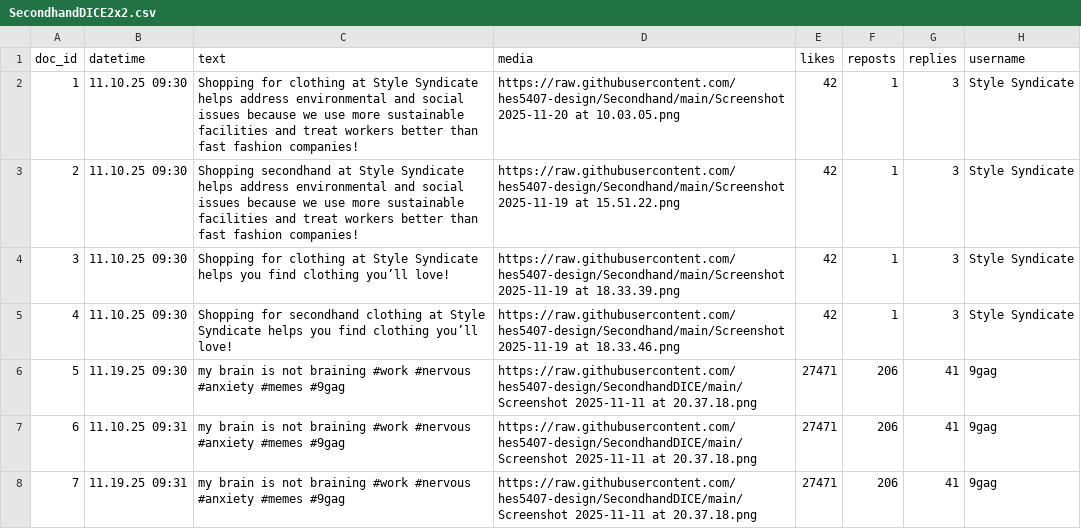
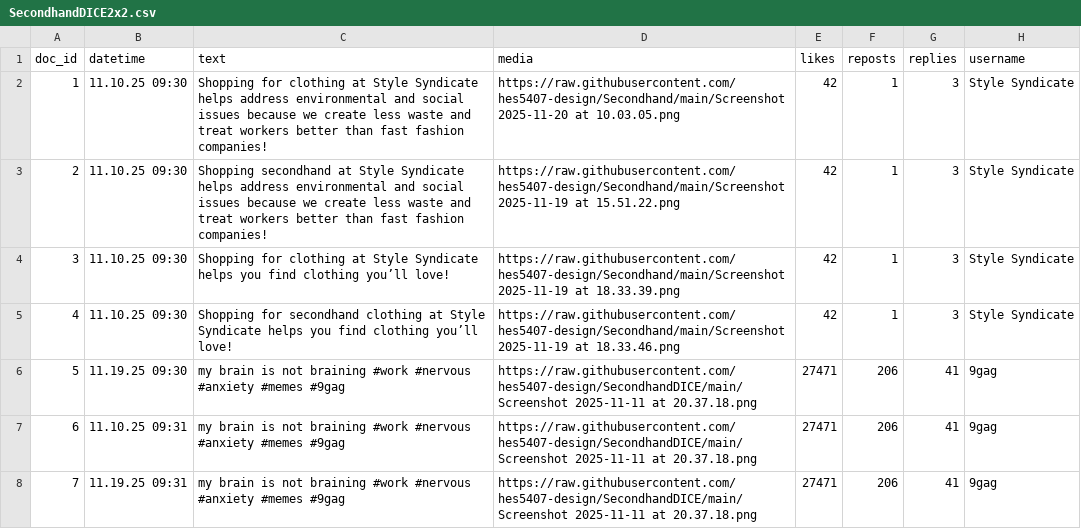
Before and after one commit to hes5407-design/secondhand, a CSV file: SecondhandDICE2x2.csv, drawn as a sheet; only a part is shown; the diff names each change by its address in the sheet, - before the commit and + after, or states it on an @@ line.

Commit message:
Add files via upload

```diff
--- a/SecondhandDICE2x2.csv
+++ b/SecondhandDICE2x2.csv
-C2 (text): …because we use more sustainable facilities and treat…
+C2 (text): …because we create less waste and treat…
-C3 (text): …because we use more sustainable facilities and treat…
+C3 (text): …because we create less waste and treat…
```
